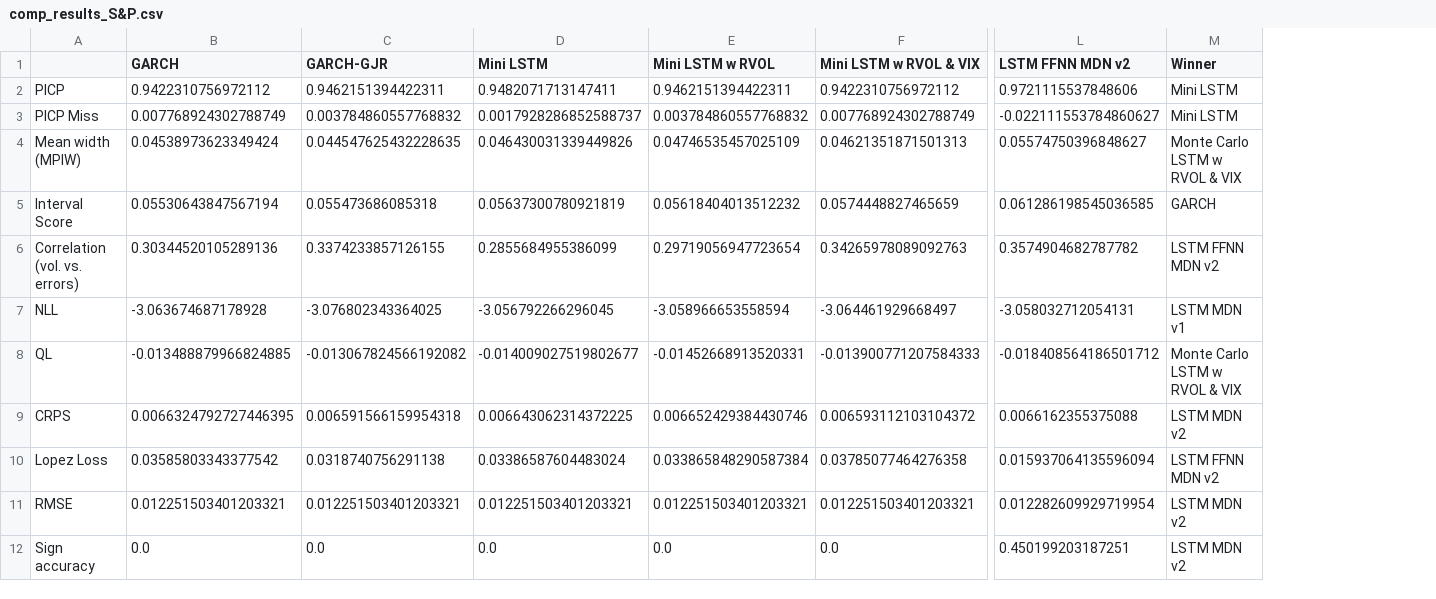
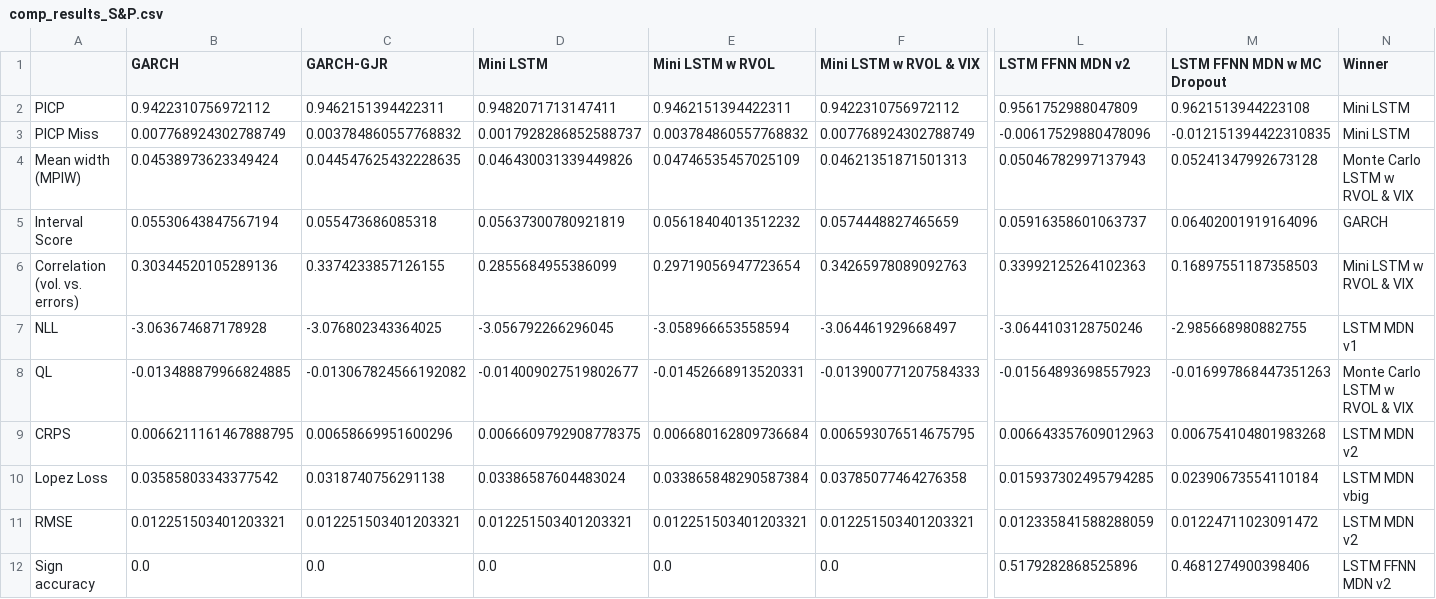
Before and after one commit to tjespe/master, a CSV file: Code/results/comp_results_S&P.csv, drawn as a sheet; only a part is shown, gaps mark what is left out; addresses are those after the commit; the diff covers the shown part only; the diff names each change by its address in the sheet, - before the commit and + after, or states it on an @@ line.

Commit message:
Train for more epochs and add mc_results

```diff
--- a/Code/results/comp_results_S&P.csv
+++ b/Code/results/comp_results_S&P.csv
+column M (LSTM FFNN MDN w MC Dropout), rows 2-12: 0.9621513944223108 | -0.012151394422310835 | 0.05241347992673128 | 0.06402001919164096 | 0.16897551187358503 | -2.985668980882755 | -0.016997868447351263 | 0.006754104801983268 | 0.02390673554110184 | 0.01224711023091472 | 0.4681274900398406
-L2 (LSTM FFNN MDN v2): 0.9721115537848606
+L2 (LSTM FFNN MDN v2): 0.9561752988047809
-L3 (LSTM FFNN MDN v2): -0.022111553784860627
+L3 (LSTM FFNN MDN v2): -0.00617529880478096
-L4 (LSTM FFNN MDN v2): 0.05574750396848627
+L4 (LSTM FFNN MDN v2): 0.05046782997137943
-L5 (LSTM FFNN MDN v2): 0.061286198545036585
+L5 (LSTM FFNN MDN v2): 0.05916358601063737
-L6 (LSTM FFNN MDN v2): 0.3574904682787782
+L6 (LSTM FFNN MDN v2): 0.33992125264102363
-N6 (Winner): LSTM FFNN MDN v2
+N6 (Winner): Mini LSTM w RVOL & VIX
-L7 (LSTM FFNN MDN v2): -3.058032712054131
+L7 (LSTM FFNN MDN v2): -3.0644103128750246
-L8 (LSTM FFNN MDN v2): -0.018408564186501712
+L8 (LSTM FFNN MDN v2): -0.01564893698557923
-B9 (GARCH): 0.0066324792727446395
+B9 (GARCH): 0.0066211161467888795
-C9 (GARCH-GJR): 0.006591566159954318
+C9 (GARCH-GJR): 0.00658669951600296
-D9 (Mini LSTM): 0.006643062314372225
+D9 (Mini LSTM): 0.0066609792908778375
-E9 (Mini LSTM w RVOL): 0.006652429384430746
+E9 (Mini LSTM w RVOL): 0.006680162809736684
-F9 (Mini LSTM w RVOL & VIX): 0.006593112103104372
+F9 (Mini LSTM w RVOL & VIX): 0.006593076514675795
-L9 (LSTM FFNN MDN v2): 0.0066162355375088
+L9 (LSTM FFNN MDN v2): 0.006643357609012963
-L10 (LSTM FFNN MDN v2): 0.015937064135596094
+L10 (LSTM FFNN MDN v2): 0.015937302495794285
-N10 (Winner): LSTM FFNN MDN v2
+N10 (Winner): LSTM MDN vbig
-L11 (LSTM FFNN MDN v2): 0.012282609929719954
+L11 (LSTM FFNN MDN v2): 0.012335841588288059
-L12 (LSTM FFNN MDN v2): 0.450199203187251
+L12 (LSTM FFNN MDN v2): 0.5179282868525896
-N12 (Winner): LSTM MDN v2
+N12 (Winner): LSTM FFNN MDN v2
```
Also changed, not shown: 2 edited cells elsewhere in this file, Code/results/comp_rankings_S&P.csv, 17 other files.
